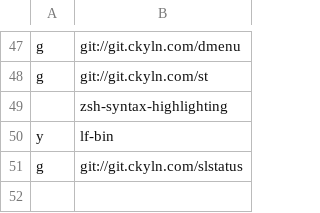
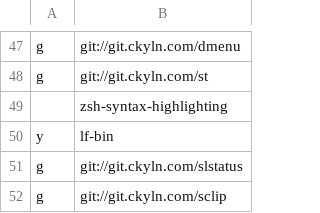
Before and after one commit to cemkeylan/carbs, a CSV file: progs.csv, drawn as a sheet; only a part is shown, gaps mark what is left out; the diff names each change by its address in the sheet, - before the commit and + after, or states it on an @@ line.

Commit message:
add sclip

```diff
--- a/progs.csv
+++ b/progs.csv
+row 52: g | git://git.ckyln.com/sclip
```
